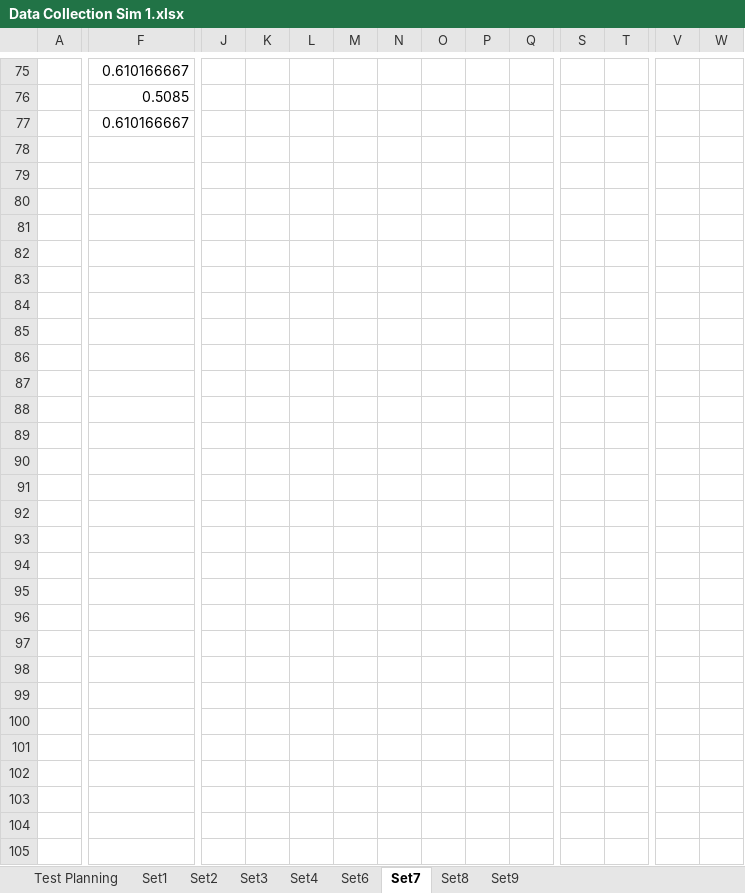
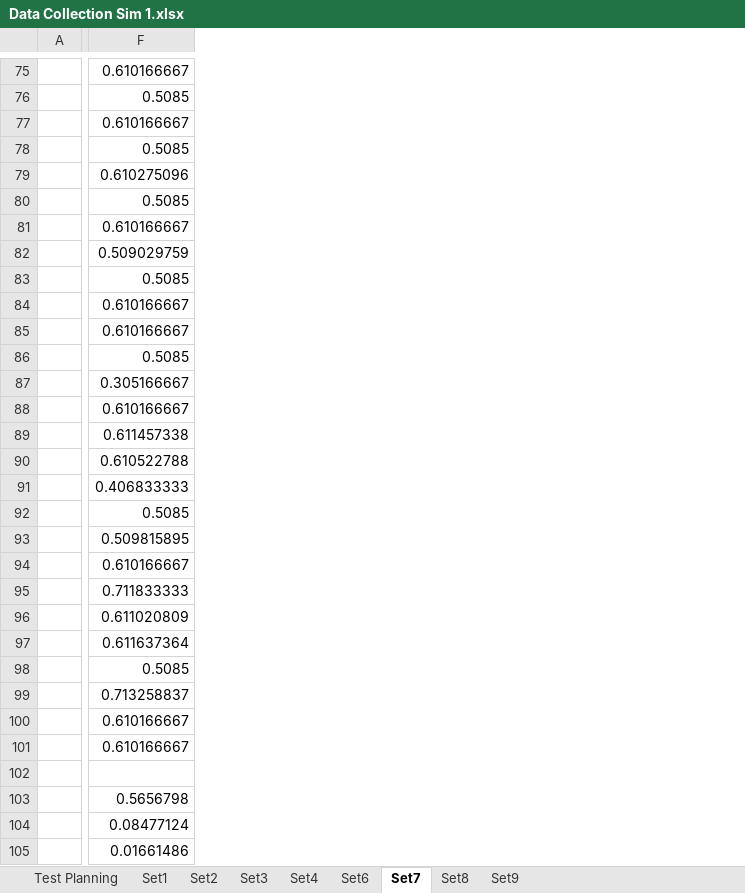
Before and after one commit to Tribler/trustchain-simulator, an Excel workbook: Data Collections/Data Collection Sim 1.xlsx, sheet Set7, drawn as a sheet; only a part is shown, gaps mark what is left out; values as stored, in another font and other column widths than the file's, no borders; charts and pictures not drawn; removed rows and columns are numbered as before the commit, all else as after; rows hold the shown columns only; the diff covers the shown part only; the diff names each change by its address in the sheet, - before the commit and + after, or states it on an @@ line.

```diff
--- a/Data Collections/Data Collection Sim 1.xlsx (sheet Set7)
+++ b/Data Collections/Data Collection Sim 1.xlsx (sheet Set7)
-column J, empty
-column K, empty
-column L, empty
-column M, empty
-column N, empty
-column O, empty
-column P, empty
-column Q, empty
-column S, empty
-column T, empty
-column V, empty
-column W, empty
-F78: (empty)
+F78: 0.5085
-F79: (empty)
+F79: 0.610275096
-F80: (empty)
+F80: 0.5085
-F81: (empty)
+F81: 0.610166667
-F82: (empty)
+F82: 0.509029759
-F83: (empty)
+F83: 0.5085
-F84:F85: (empty)
+F84:F85: 0.610166667
-F86: (empty)
+F86: 0.5085
-F87: (empty)
+F87: 0.305166667
-F88: (empty)
+F88: 0.610166667
-F89: (empty)
+F89: 0.611457338
-F90: (empty)
+F90: 0.610522788
-F91: (empty)
+F91: 0.406833333
-F92: (empty)
+F92: 0.5085
-F93: (empty)
+F93: 0.509815895
-F94: (empty)
+F94: 0.610166667
-F95: (empty)
+F95: 0.711833333
-F96: (empty)
+F96: 0.611020809
-F97: (empty)
+F97: 0.611637364
-F98: (empty)
+F98: 0.5085
-F99: (empty)
+F99: 0.713258837
-F100:F101: (empty)
+F100:F101: 0.610166667
+row 102: (empty)
+row 103:  | 0.5656798
+row 104:  | 0.08477124
+row 105:  | 0.01661486
```
Also changed, not shown: 2 added rows, 6 removed columns and 12 edited cells elsewhere in this sheet, sheet Set2, sheet Set1, sheet Set3, sheet Set9, sheet Set8, sheet Set6, charts or pictures, Data Collections/Data Collection Sim 0.xlsx, 1 other file.
